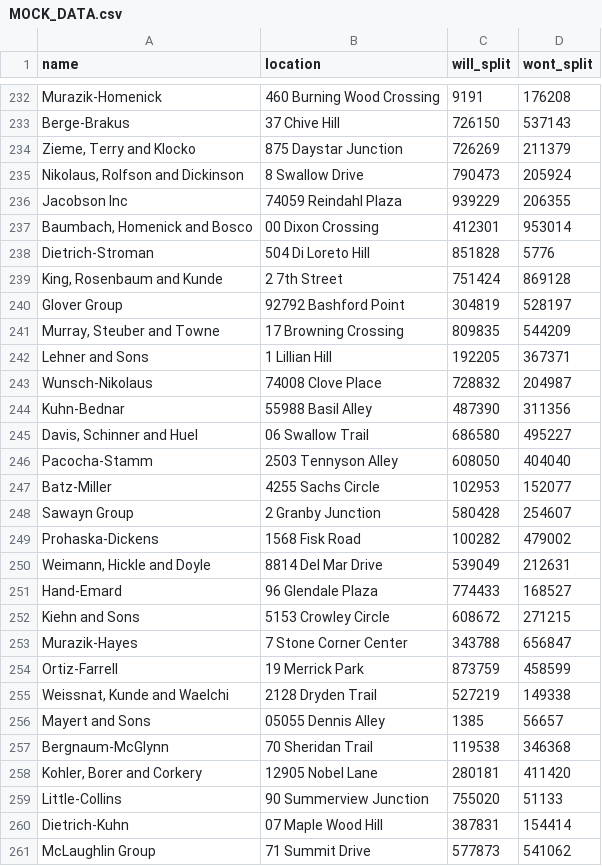
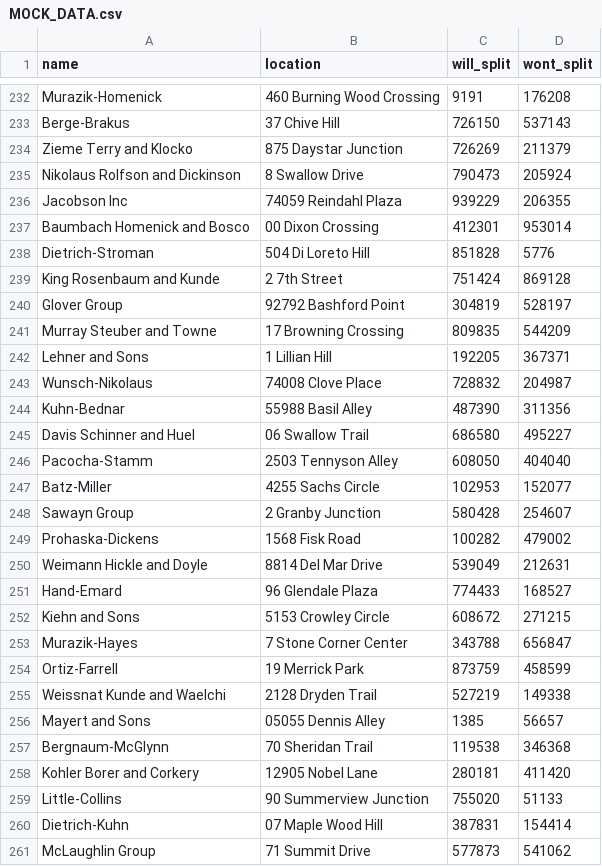
Before and after one commit to jm16731/SplitTheCheck, a CSV file: db/mock/MOCK_DATA.csv, drawn as a sheet; only a part is shown, gaps mark what is left out; the diff covers the shown part only.

Commit message:
data import

```diff
--- a/db/mock/MOCK_DATA.csv
+++ b/db/mock/MOCK_DATA.csv
@@ -233,10 +233,10 @@ Murazik-Homenick,460 Burning Wood Crossing,9191,176208
 Berge-Brakus,37 Chive Hill,726150,537143
-"Zieme, Terry and Klocko",875 Daystar Junction,726269,211379
-"Nikolaus, Rolfson and Dickinson",8 Swallow Drive,790473,205924
+"Zieme Terry and Klocko",875 Daystar Junction,726269,211379
+"Nikolaus Rolfson and Dickinson",8 Swallow Drive,790473,205924
 Jacobson Inc,74059 Reindahl Plaza,939229,206355
-"Baumbach, Homenick and Bosco",00 Dixon Crossing,412301,953014
+"Baumbach Homenick and Bosco",00 Dixon Crossing,412301,953014
 Dietrich-Stroman,504 Di Loreto Hill,851828,5776
-"King, Rosenbaum and Kunde",2 7th Street,751424,869128
+"King Rosenbaum and Kunde",2 7th Street,751424,869128
 Glover Group,92792 Bashford Point,304819,528197
-"Murray, Steuber and Towne",17 Browning Crossing,809835,544209
+"Murray Steuber and Towne",17 Browning Crossing,809835,544209
 Lehner and Sons,1 Lillian Hill,192205,367371
@@ -244,3 +244,3 @@ Wunsch-Nikolaus,74008 Clove Place,728832,204987
 Kuhn-Bednar,55988 Basil Alley,487390,311356
-"Davis, Schinner and Huel",06 Swallow Trail,686580,495227
+"Davis Schinner and Huel",06 Swallow Trail,686580,495227
 Pacocha-Stamm,2503 Tennyson Alley,608050,404040
@@ -249,3 +249,3 @@ Sawayn Group,2 Granby Junction,580428,254607
 Prohaska-Dickens,1568 Fisk Road,100282,479002
-"Weimann, Hickle and Doyle",8814 Del Mar Drive,539049,212631
+"Weimann Hickle and Doyle",8814 Del Mar Drive,539049,212631
 Hand-Emard,96 Glendale Plaza,774433,168527
@@ -254,6 +254,6 @@ Murazik-Hayes,7 Stone Corner Center,343788,656847
 Ortiz-Farrell,19 Merrick Park,873759,458599
-"Weissnat, Kunde and Waelchi",2128 Dryden Trail,527219,149338
+"Weissnat Kunde and Waelchi",2128 Dryden Trail,527219,149338
 Mayert and Sons,05055 Dennis Alley,1385,56657
 Bergnaum-McGlynn,70 Sheridan Trail,119538,346368
-"Kohler, Borer and Corkery",12905 Nobel Lane,280181,411420
+"Kohler Borer and Corkery",12905 Nobel Lane,280181,411420
 Little-Collins,90 Summerview Junction,755020,51133
```
Also changed, not shown: 189 edited cells elsewhere in this file, 1 other file.
